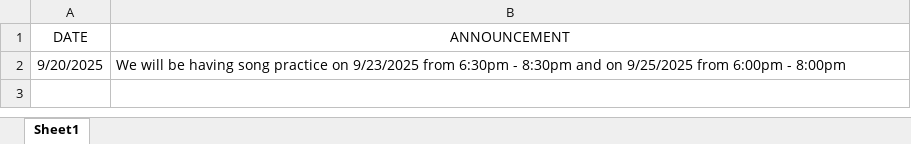
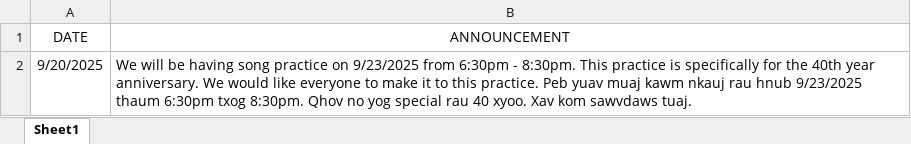
Before and after one commit to YSayaovong/Worship-Analytics-Dashboard-Song-Usage-Trends-KPI-Tracking, an Excel workbook: announcements/announcements.xlsx, sheet Sheet1, drawn as a sheet; values as stored, in another font and other column widths than the file's, no borders; table styles not drawn; the diff names each change by its address in the sheet, - before the commit and + after, or states it on an @@ line.

Commit message:
Add files via upload

```diff
--- a/announcements/announcements.xlsx (sheet Sheet1)
+++ b/announcements/announcements.xlsx (sheet Sheet1)
-B2 (ANNOUNCEMENT): …6:30pm - 8:30pm and on 9/25/2025 from 6:00pm - 8:00pm
+B2 (ANNOUNCEMENT): …6:30pm - 8:30pm. This practice is specifically for the 40th year anniversary. We would like everyone to make it to this practice. Peb yuav muaj kawm nkauj rau hnub 9/23/2025 thaum 6:30pm txog 8:30pm. Qhov no yog special rau 40 xyoo. Xav kom sawvdaws tuaj.
```
